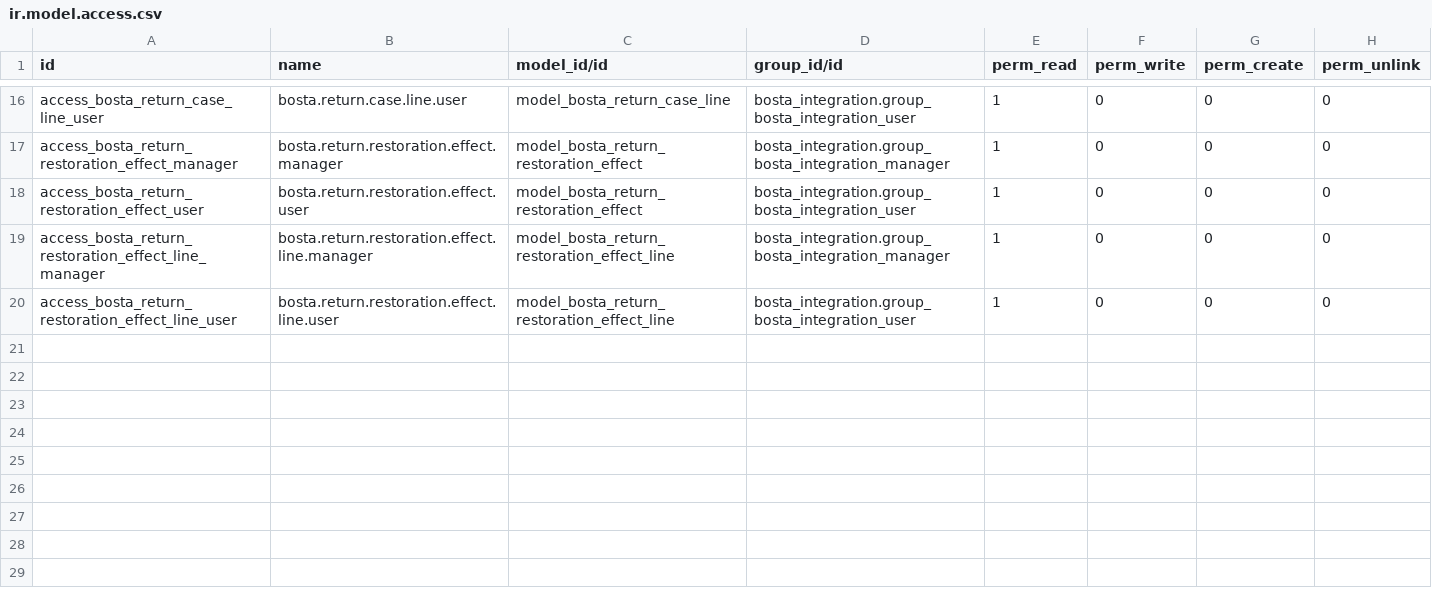
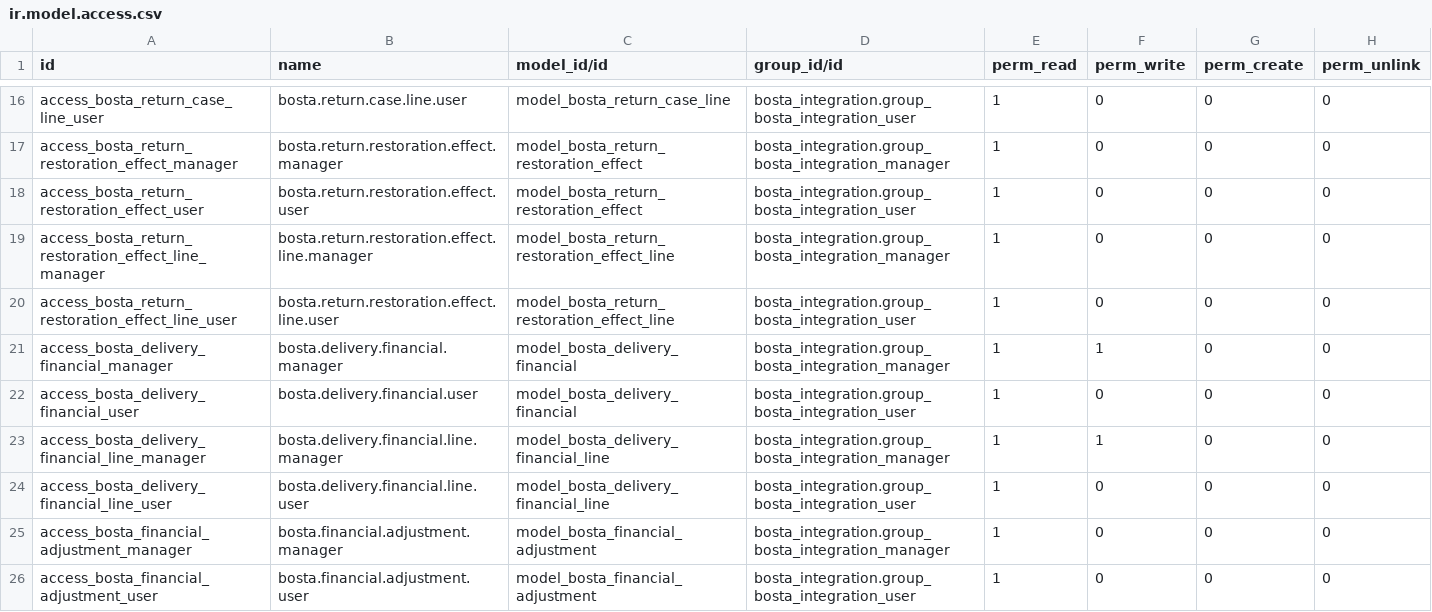
Before and after one commit to NadaMuhamed/bosta_integration, a CSV file: security/ir.model.access.csv, drawn as a sheet; only a part is shown, gaps mark what is left out; the diff names each change by its address in the sheet, - before the commit and + after, or states it on an @@ line.

Commit message:
feat(bosta): finalize Phase 9 financial engine, return adjustments, and scheduled sync

```diff
--- a/security/ir.model.access.csv
+++ b/security/ir.model.access.csv
+row 21: access_bosta_delivery_financial_manager | bosta.delivery.financial.manager | model_bosta_delivery_financial | bosta_integration.group_bosta_integration_manager | 1 | 1 | 0 | 0
+row 22: access_bosta_delivery_financial_user | bosta.delivery.financial.user | model_bosta_delivery_financial | bosta_integration.group_bosta_integration_user | 1 | 0 | 0 | 0
+row 23: access_bosta_delivery_financial_line_manager | bosta.delivery.financial.line.manager | model_bosta_delivery_financial_line | bosta_integration.group_bosta_integration_manager | 1 | 1 | 0 | 0
+row 24: access_bosta_delivery_financial_line_user | bosta.delivery.financial.line.user | model_bosta_delivery_financial_line | bosta_integration.group_bosta_integration_user | 1 | 0 | 0 | 0
+row 25: access_bosta_financial_adjustment_manager | bosta.financial.adjustment.manager | model_bosta_financial_adjustment | bosta_integration.group_bosta_integration_manager | 1 | 0 | 0 | 0
+row 26: access_bosta_financial_adjustment_user | bosta.financial.adjustment.user | model_bosta_financial_adjustment | bosta_integration.group_bosta_integration_user | 1 | 0 | 0 | 0
```
Also changed, not shown: 29 other files.
